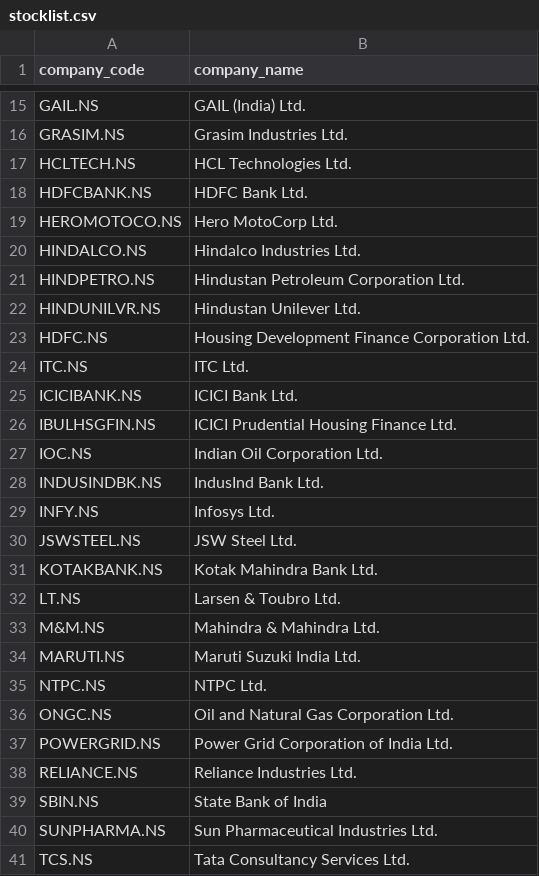
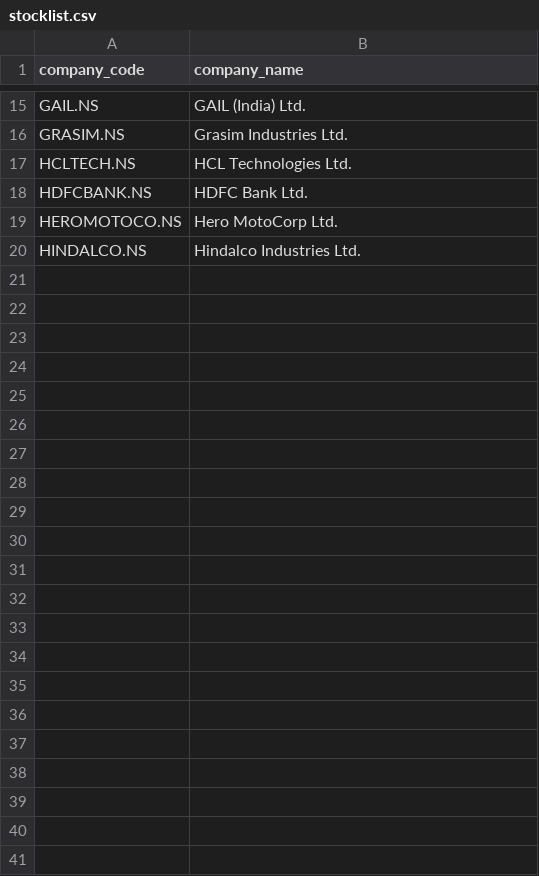
Before and after one commit to vaibhavmaurya/aimlops-iisc-grp2-jarvis-capstone, a CSV file: DataIngestion/src/data/stocklist.csv, drawn as a sheet; only a part is shown, gaps mark what is left out.

```diff
--- a/DataIngestion/src/data/stocklist.csv
+++ b/DataIngestion/src/data/stocklist.csv
@@ -20,22 +20 @@ HEROMOTOCO.NS,Hero MotoCorp Ltd.
 HINDALCO.NS,Hindalco Industries Ltd.
-HINDPETRO.NS,Hindustan Petroleum Corporation Ltd.
-HINDUNILVR.NS,Hindustan Unilever Ltd.
-HDFC.NS,Housing Development Finance Corporation Ltd.
-ITC.NS,ITC Ltd.
-ICICIBANK.NS,ICICI Bank Ltd.
-IBULHSGFIN.NS,ICICI Prudential Housing Finance Ltd.
-IOC.NS,Indian Oil Corporation Ltd.
-INDUSINDBK.NS,IndusInd Bank Ltd.
-INFY.NS,Infosys Ltd.
-JSWSTEEL.NS,JSW Steel Ltd.
-KOTAKBANK.NS,Kotak Mahindra Bank Ltd.
-LT.NS,Larsen & Toubro Ltd.
-M&M.NS,Mahindra & Mahindra Ltd.
-MARUTI.NS,Maruti Suzuki India Ltd.
-NTPC.NS,NTPC Ltd.
-ONGC.NS,Oil and Natural Gas Corporation Ltd.
-POWERGRID.NS,Power Grid Corporation of India Ltd.
-RELIANCE.NS,Reliance Industries Ltd.
-SBIN.NS,State Bank of India
-SUNPHARMA.NS,Sun Pharmaceutical Industries Ltd.
-TCS.NS,Tata Consultancy Services Ltd.
```
Also changed, not shown: 12 other files.
